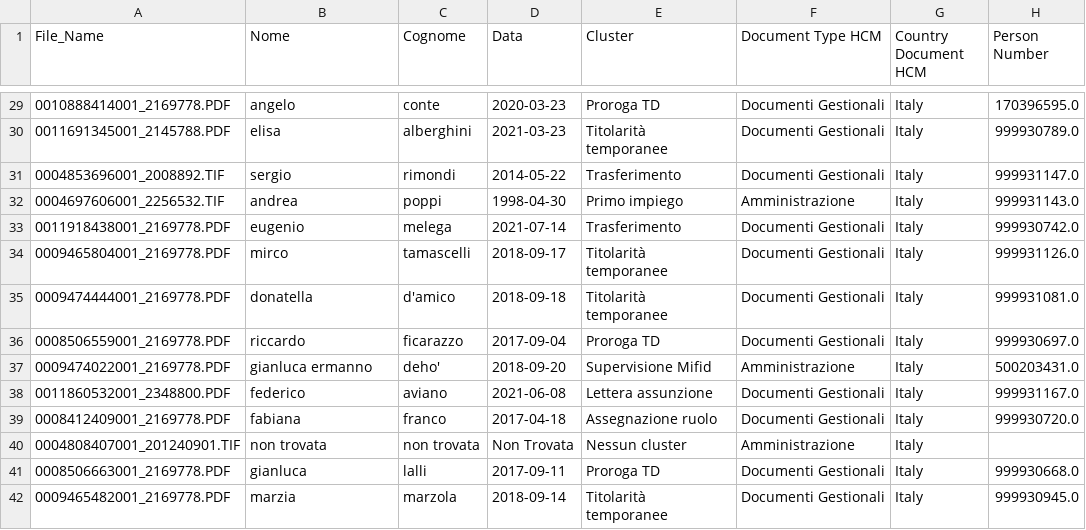
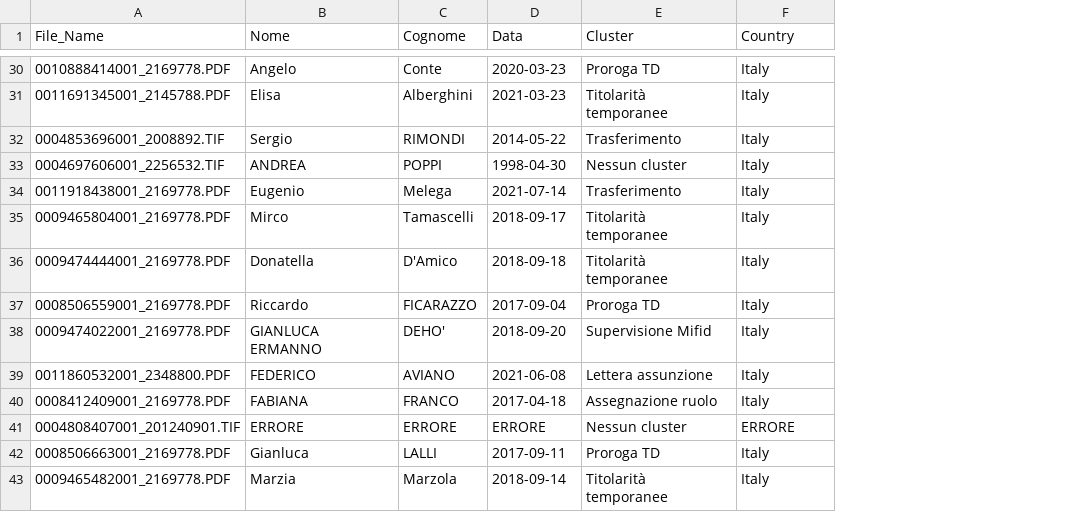
Before and after one commit to e-candeloro/Credem_Hack_2025, a CSV file: extracted_data.csv, drawn as a sheet; only a part is shown, gaps mark what is left out; removed rows and columns are numbered as before the commit, all else as after; the diff covers the shown part only; the diff names each change by its address in the sheet, - before the commit and + after, or states it on an @@ line.

```diff
--- a/extracted_data.csv
+++ b/extracted_data.csv
-column F (Document Type HCM), rows 29-42: Documenti Gestionali | Documenti Gestionali | Documenti Gestionali | Amministrazione | Documenti Gestionali | Documenti Gestionali | Documenti Gestionali | Documenti Gestionali | Amministrazione | Documenti Gestionali | Documenti Gestionali | Amministrazione | Documenti Gestionali | Documenti Gestionali
-column H (Person Number), rows 29-42: 170396595.0 | 999930789.0 | 999931147.0 | 999931143.0 | 999930742.0 | 999931126.0 | 999931081.0 | 999930697.0 | 500203431.0 | 999931167.0 | 999930720.0 |  | 999930668.0 | 999930945.0
-F1: Country Document HCM
+F1: Country
-B30 (Nome): angelo
+B30 (Nome): Angelo
-C30 (Cognome): conte
+C30 (Cognome): Conte
-B31 (Nome): elisa
+B31 (Nome): Elisa
-C31 (Cognome): alberghini
+C31 (Cognome): Alberghini
-B32 (Nome): sergio
+B32 (Nome): Sergio
-C32 (Cognome): rimondi
+C32 (Cognome): RIMONDI
-B33 (Nome): andrea
+B33 (Nome): ANDREA
-C33 (Cognome): poppi
+C33 (Cognome): POPPI
-E33 (Cluster): Primo impiego
+E33 (Cluster): Nessun cluster
-B34 (Nome): eugenio
+B34 (Nome): Eugenio
-C34 (Cognome): melega
+C34 (Cognome): Melega
-B35 (Nome): mirco
+B35 (Nome): Mirco
-C35 (Cognome): tamascelli
+C35 (Cognome): Tamascelli
-B36 (Nome): donatella
+B36 (Nome): Donatella
-C36 (Cognome): d'amico
+C36 (Cognome): D'Amico
-B37 (Nome): riccardo
+B37 (Nome): Riccardo
-C37 (Cognome): ficarazzo
+C37 (Cognome): FICARAZZO
-B38 (Nome): gianluca ermanno
+B38 (Nome): GIANLUCA ERMANNO
-C38 (Cognome): deho'
+C38 (Cognome): DEHO'
-B39 (Nome): federico
+B39 (Nome): FEDERICO
-C39 (Cognome): aviano
+C39 (Cognome): AVIANO
-B40 (Nome): fabiana
+B40 (Nome): FABIANA
-C40 (Cognome): franco
+C40 (Cognome): FRANCO
-B41 (Nome): non trovata
+B41 (Nome): ERRORE
-C41 (Cognome): non trovata
+C41 (Cognome): ERRORE
-D41 (Data): Non Trovata
+D41 (Data): ERRORE
-F41 (Country): Italy
+F41 (Country): ERRORE
-B42 (Nome): gianluca
+B42 (Nome): Gianluca
-C42 (Cognome): lalli
+C42 (Cognome): LALLI
-B43 (Nome): marzia
+B43 (Nome): Marzia
-C43 (Cognome): marzola
+C43 (Cognome): Marzola
```
Also changed, not shown: 1 added row and 103 edited cells elsewhere in this file, 6 other files.
